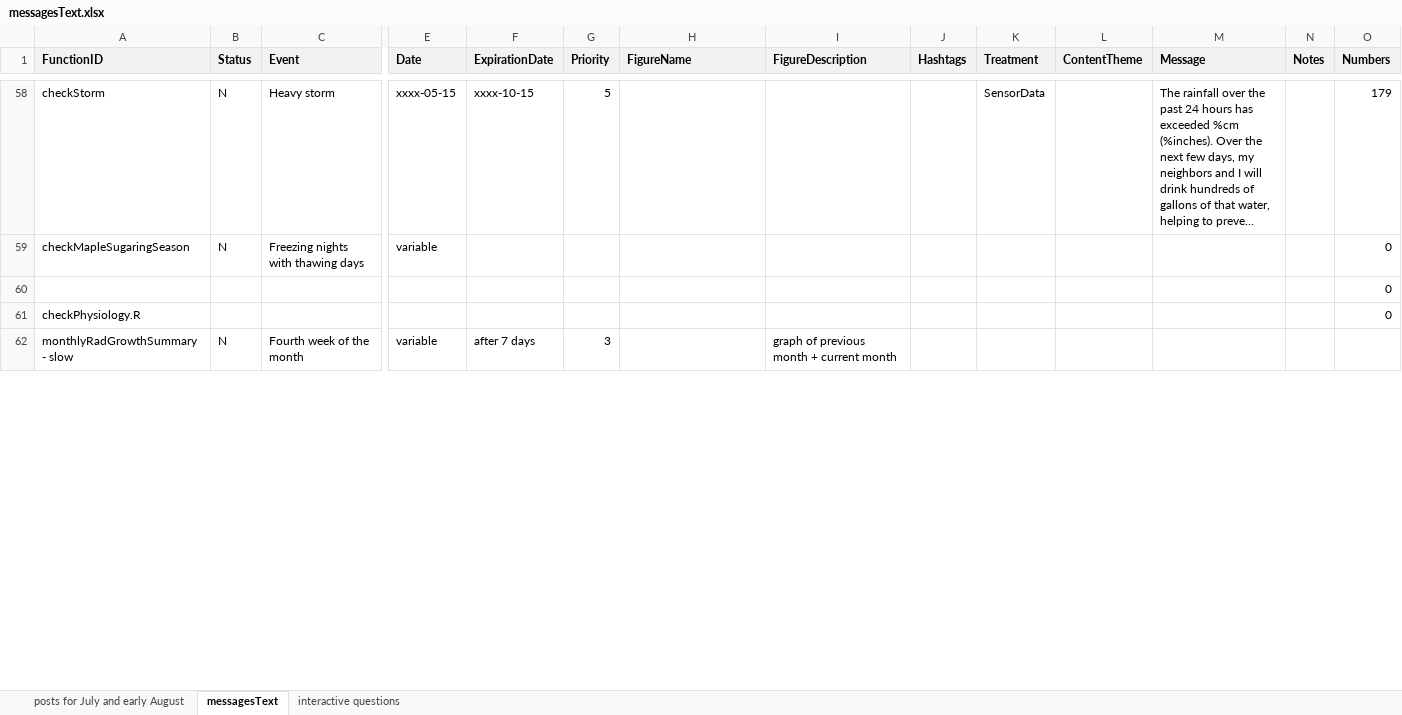
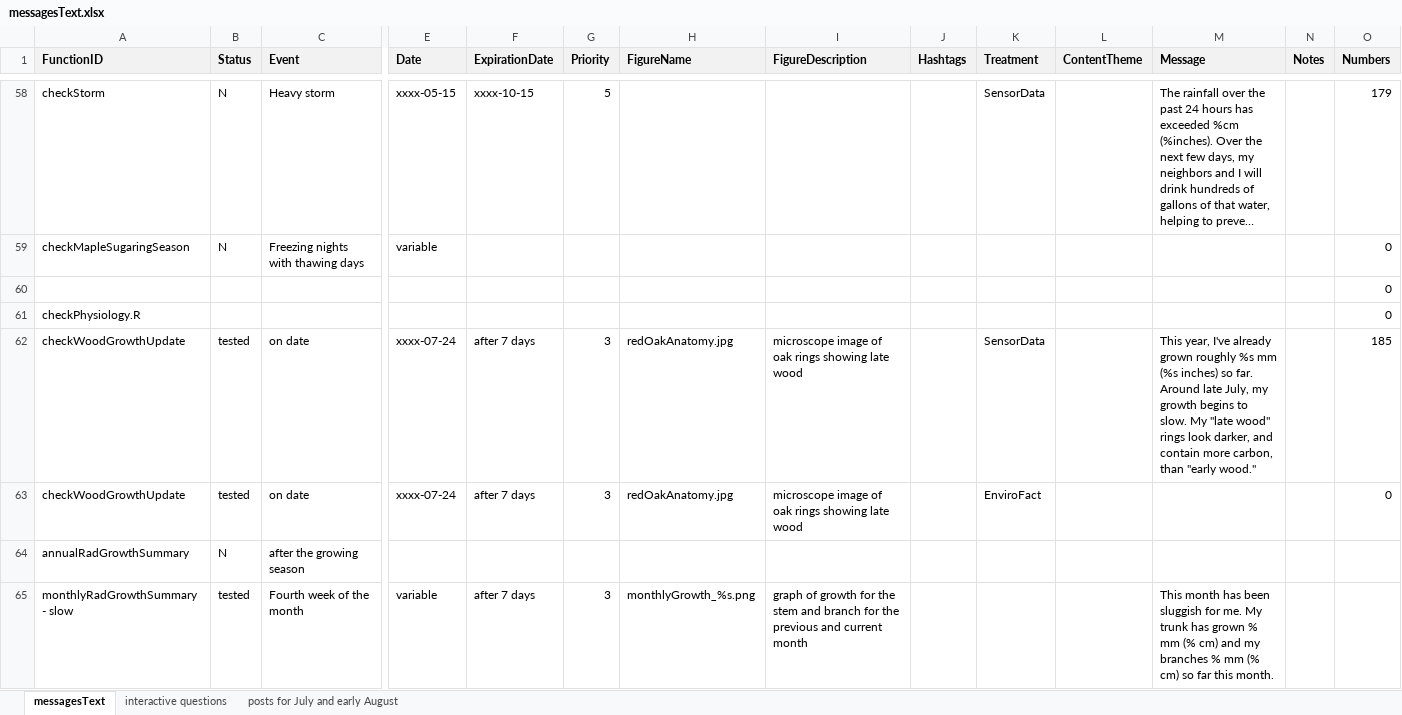
Before and after one commit to RademacherTim/witnessTree, an Excel workbook: messagesText.xlsx, sheet messagesText, drawn as a sheet; only a part is shown, gaps mark what is left out; long unchanged cells end in …; values as stored, in another font and other column widths than the file's, no borders; conditional formats not drawn; addresses are those after the commit; rows hold the shown columns only; the diff covers the shown part only; the diff names each change by its address in the sheet, - before the commit and + after, or states it on an @@ line.

```diff
--- a/messagesText.xlsx (sheet messagesText)
+++ b/messagesText.xlsx (sheet messagesText)
@@ sheet tab order changed: messagesText | interactive questions | posts for July and early August @@
+row 62: checkWoodGrowthUpdate | tested | on date | xxxx-07-24 | after 7 days | 3 | redOakAnatomy.jpg | microscope image of oak rings showing late wood |  | SensorData |  | This year, I've already grown roughly %s mm (%s inches) so far. Around late July, my growth begins to slow. My "late wood" rings look darker, and contain more carbon, than "early wood." |  | 185
+row 63: checkWoodGrowthUpdate | tested | on date | xxxx-07-24 | after 7 days | 3 | redOakAnatomy.jpg | microscope image of oak rings showing late wood |  | EnviroFact |  |  |  | 0
+row 64: annualRadGrowthSummary | N | after the growing season
-B65 (Status): N
+B65 (Status): tested
-H65 (FigureName): (empty)
+H65 (FigureName): monthlyGrowth_%s.png
-I65 (FigureDescription): graph of previous month + current month
+I65 (FigureDescription): graph of growth for the stem and branch for the previous and current month
-M65 (Message): (empty)
+M65 (Message): This month has been sluggish for me. My trunk has grown % mm (% cm) and my branches % mm (% cm) so far this month.
```
Also changed, not shown: 5 added rows, 1 removed row and 4 edited cells elsewhere in this sheet, sheet posts for July and early August, formulas that keep their value, 7 other files.
